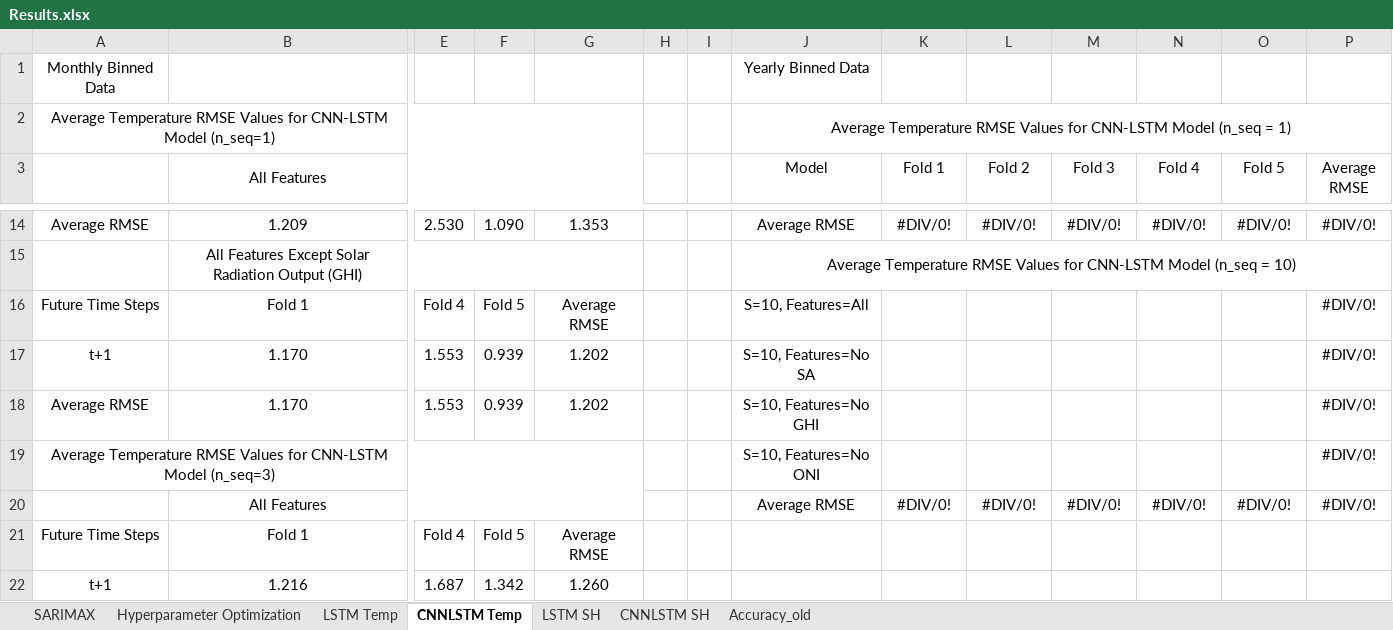
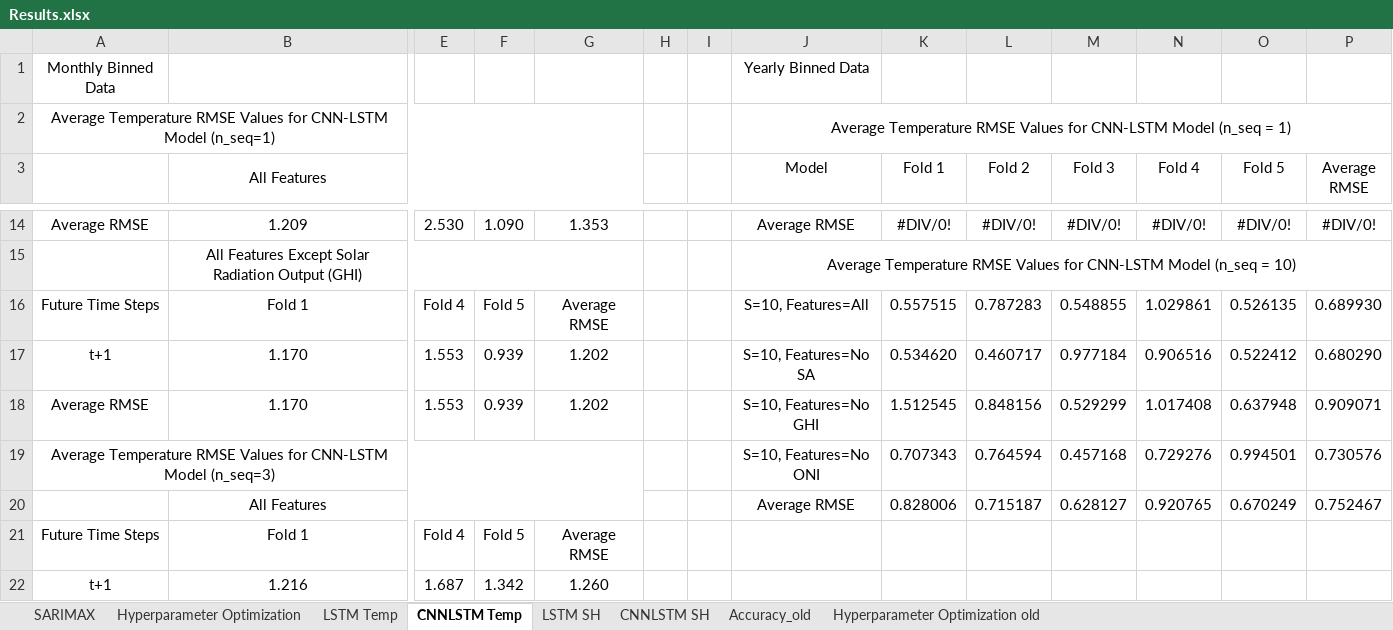
Before and after one commit to vicphysics/Temperature_and_Specific_Humidity_Prediction, an Excel workbook: Results.xlsx, sheet CNNLSTM Temp, drawn as a sheet; only a part is shown, gaps mark what is left out; values as stored, in another font and other column widths than the file's, no borders; removed rows and columns are numbered as before the commit, all else as after; rows hold the shown columns only; the diff names each change by its address in the sheet, - before the commit and + after, or states it on an @@ line.

```diff
--- a/Results.xlsx (sheet CNNLSTM Temp)
+++ b/Results.xlsx (sheet CNNLSTM Temp)
+sheet tab: Hyperparameter Optimization old
-K16 (Fold 1): (empty)
+K16 (Fold 1): 0.557515
-L16 (Fold 2): (empty)
+L16 (Fold 2): 0.787283
-M16 (Fold 3): (empty)
+M16 (Fold 3): 0.548855
-N16 (Fold 4): (empty)
+N16 (Fold 4): 1.029861
-O16 (Fold 5): (empty)
+O16 (Fold 5): 0.526135
-P16 (Average RMSE): #DIV/0!
+P16 (Average RMSE): 0.689930
-K17 (Fold 1): (empty)
+K17 (Fold 1): 0.534620
-L17 (Fold 2): (empty)
+L17 (Fold 2): 0.460717
-M17 (Fold 3): (empty)
+M17 (Fold 3): 0.977184
-N17 (Fold 4): (empty)
+N17 (Fold 4): 0.906516
-O17 (Fold 5): (empty)
+O17 (Fold 5): 0.522412
-P17 (Average RMSE): #DIV/0!
+P17 (Average RMSE): 0.680290
-K18 (Fold 1): (empty)
+K18 (Fold 1): 1.512545
-L18 (Fold 2): (empty)
+L18 (Fold 2): 0.848156
-M18 (Fold 3): (empty)
+M18 (Fold 3): 0.529299
-N18 (Fold 4): (empty)
+N18 (Fold 4): 1.017408
-O18 (Fold 5): (empty)
+O18 (Fold 5): 0.637948
-P18 (Average RMSE): #DIV/0!
+P18 (Average RMSE): 0.909071
-row 19: Average Temperature RMSE Values for CNN-LSTM Model (n_seq=3) |  |  |  |  |  |  | S=10, Features=No ONI |  |  |  |  |  | #DIV/0!
-row 20:  | All Features |  |  |  |  |  | Average RMSE | #DIV/0! | #DIV/0! | #DIV/0! | #DIV/0! | #DIV/0! | #DIV/0!
+row 19: Average Temperature RMSE Values for CNN-LSTM Model (n_seq=3) |  |  |  |  |  |  | S=10, Features=No ONI | 0.707343 | 0.764594 | 0.457168 | 0.729276 | 0.994501 | 0.730576
+row 20:  | All Features |  |  |  |  |  | Average RMSE | 0.828006 | 0.715187 | 0.628127 | 0.920765 | 0.670249 | 0.752467
```
Also changed, not shown: sheet Hyperparameter Optimization, sheet CNNLSTM SH.
